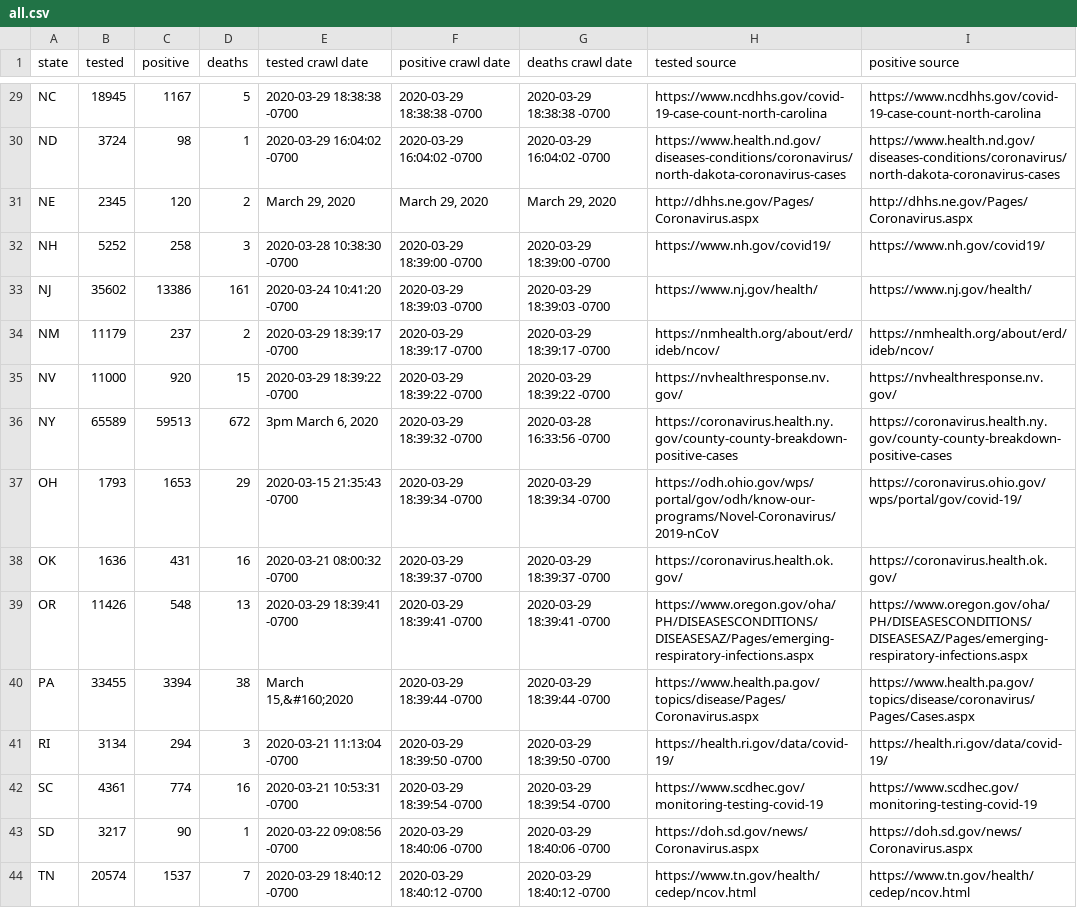
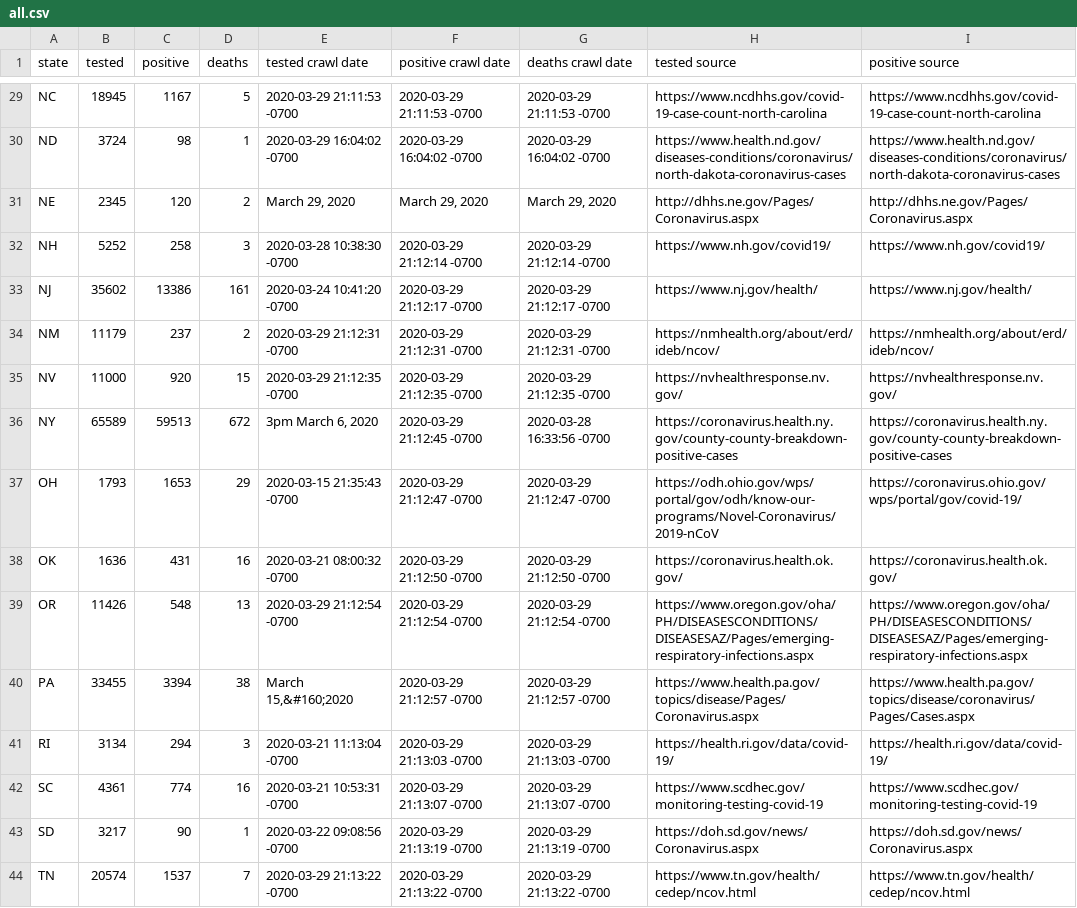
Before and after one commit to rdsida/crawl-and-parse, a CSV file: all.csv, drawn as a sheet; only a part is shown, gaps mark what is left out; the diff covers the shown part only; the diff names each change by its address in the sheet, - before the commit and + after, or states it on an @@ line.

```diff
--- a/all.csv
+++ b/all.csv
-E29 (tested crawl date): 2020-03-29 18:38:38 -0700
+E29 (tested crawl date): 2020-03-29 21:11:53 -0700
-F29 (positive crawl date): 2020-03-29 18:38:38 -0700
+F29 (positive crawl date): 2020-03-29 21:11:53 -0700
-G29 (deaths crawl date): 2020-03-29 18:38:38 -0700
+G29 (deaths crawl date): 2020-03-29 21:11:53 -0700
-F32 (positive crawl date): 2020-03-29 18:39:00 -0700
+F32 (positive crawl date): 2020-03-29 21:12:14 -0700
-G32 (deaths crawl date): 2020-03-29 18:39:00 -0700
+G32 (deaths crawl date): 2020-03-29 21:12:14 -0700
-F33 (positive crawl date): 2020-03-29 18:39:03 -0700
+F33 (positive crawl date): 2020-03-29 21:12:17 -0700
-G33 (deaths crawl date): 2020-03-29 18:39:03 -0700
+G33 (deaths crawl date): 2020-03-29 21:12:17 -0700
-E34 (tested crawl date): 2020-03-29 18:39:17 -0700
+E34 (tested crawl date): 2020-03-29 21:12:31 -0700
-F34 (positive crawl date): 2020-03-29 18:39:17 -0700
+F34 (positive crawl date): 2020-03-29 21:12:31 -0700
-G34 (deaths crawl date): 2020-03-29 18:39:17 -0700
+G34 (deaths crawl date): 2020-03-29 21:12:31 -0700
-E35 (tested crawl date): 2020-03-29 18:39:22 -0700
+E35 (tested crawl date): 2020-03-29 21:12:35 -0700
-F35 (positive crawl date): 2020-03-29 18:39:22 -0700
+F35 (positive crawl date): 2020-03-29 21:12:35 -0700
-G35 (deaths crawl date): 2020-03-29 18:39:22 -0700
+G35 (deaths crawl date): 2020-03-29 21:12:35 -0700
-F36 (positive crawl date): 2020-03-29 18:39:32 -0700
+F36 (positive crawl date): 2020-03-29 21:12:45 -0700
-F37 (positive crawl date): 2020-03-29 18:39:34 -0700
+F37 (positive crawl date): 2020-03-29 21:12:47 -0700
-G37 (deaths crawl date): 2020-03-29 18:39:34 -0700
+G37 (deaths crawl date): 2020-03-29 21:12:47 -0700
-F38 (positive crawl date): 2020-03-29 18:39:37 -0700
+F38 (positive crawl date): 2020-03-29 21:12:50 -0700
-G38 (deaths crawl date): 2020-03-29 18:39:37 -0700
+G38 (deaths crawl date): 2020-03-29 21:12:50 -0700
-E39 (tested crawl date): 2020-03-29 18:39:41 -0700
+E39 (tested crawl date): 2020-03-29 21:12:54 -0700
-F39 (positive crawl date): 2020-03-29 18:39:41 -0700
+F39 (positive crawl date): 2020-03-29 21:12:54 -0700
-G39 (deaths crawl date): 2020-03-29 18:39:41 -0700
+G39 (deaths crawl date): 2020-03-29 21:12:54 -0700
-F40 (positive crawl date): 2020-03-29 18:39:44 -0700
+F40 (positive crawl date): 2020-03-29 21:12:57 -0700
-G40 (deaths crawl date): 2020-03-29 18:39:44 -0700
+G40 (deaths crawl date): 2020-03-29 21:12:57 -0700
-F41 (positive crawl date): 2020-03-29 18:39:50 -0700
+F41 (positive crawl date): 2020-03-29 21:13:03 -0700
-G41 (deaths crawl date): 2020-03-29 18:39:50 -0700
+G41 (deaths crawl date): 2020-03-29 21:13:03 -0700
-F42 (positive crawl date): 2020-03-29 18:39:54 -0700
+F42 (positive crawl date): 2020-03-29 21:13:07 -0700
-G42 (deaths crawl date): 2020-03-29 18:39:54 -0700
+G42 (deaths crawl date): 2020-03-29 21:13:07 -0700
-F43 (positive crawl date): 2020-03-29 18:40:06 -0700
+F43 (positive crawl date): 2020-03-29 21:13:19 -0700
-G43 (deaths crawl date): 2020-03-29 18:40:06 -0700
+G43 (deaths crawl date): 2020-03-29 21:13:19 -0700
-E44 (tested crawl date): 2020-03-29 18:40:12 -0700
+E44 (tested crawl date): 2020-03-29 21:13:22 -0700
-F44 (positive crawl date): 2020-03-29 18:40:12 -0700
+F44 (positive crawl date): 2020-03-29 21:13:22 -0700
-G44 (deaths crawl date): 2020-03-29 18:40:12 -0700
+G44 (deaths crawl date): 2020-03-29 21:13:22 -0700
```
Also changed, not shown: 77 edited cells elsewhere in this file, 1 other file.
